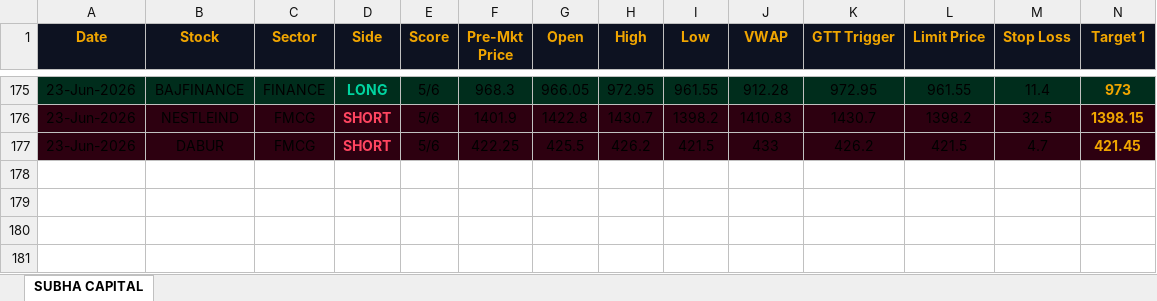
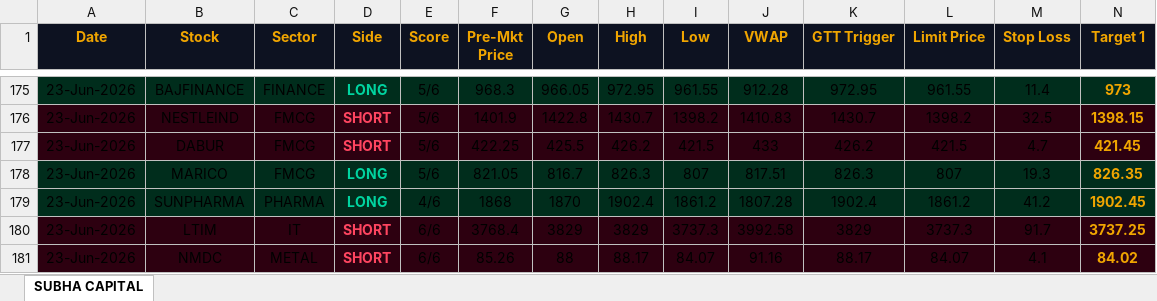
Before and after one commit to shashiravi2010-subha/subha-capital, an Excel workbook: trading_journal.xlsx, sheet SUBHA CAPITAL, drawn as a sheet; only a part is shown, gaps mark what is left out; values as stored, in another font and other column widths than the file's, no borders; rows hold the shown columns only; the diff names each change by its address in the sheet, - before the commit and + after, or states it on an @@ line.

Commit message:
Market data 23-Jun-2026 13:35 IST

```diff
--- a/trading_journal.xlsx (sheet SUBHA CAPITAL)
+++ b/trading_journal.xlsx (sheet SUBHA CAPITAL)
+row 178: 23-Jun-2026 | MARICO | FMCG | LONG | 5/6 | 821.05 | 816.7 | 826.3 | 807 | 817.51 | 826.3 | 807 | 19.3 | 826.35
+row 179: 23-Jun-2026 | SUNPHARMA | PHARMA | LONG | 4/6 | 1868 | 1870 | 1902.4 | 1861.2 | 1807.28 | 1902.4 | 1861.2 | 41.2 | 1902.45
+row 180: 23-Jun-2026 | LTIM | IT | SHORT | 6/6 | 3768.4 | 3829 | 3829 | 3737.3 | 3992.58 | 3829 | 3737.3 | 91.7 | 3737.25
+row 181: 23-Jun-2026 | NMDC | METAL | SHORT | 6/6 | 85.26 | 88 | 88.17 | 84.07 | 91.16 | 88.17 | 84.07 | 4.1 | 84.02
```
Also changed, not shown: 1 other file.
